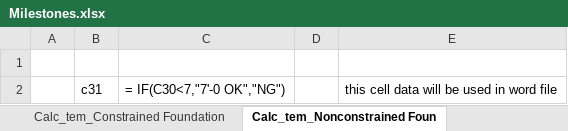
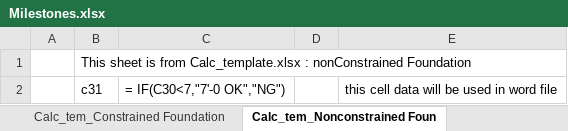
Before and after one commit to valleyblvd/BETTY, an Excel workbook: Milestones.xlsx, sheet Calc_tem_Nonconstrained Foun, drawn as a sheet; values as stored, in another font and other column widths than the file's, no borders; the diff names each change by its address in the sheet, - before the commit and + after, or states it on an @@ line.

```diff
--- a/Milestones.xlsx (sheet Calc_tem_Nonconstrained Foun)
+++ b/Milestones.xlsx (sheet Calc_tem_Nonconstrained Foun)
-B1: (empty)
+B1: This sheet is from Calc_template.xlsx : nonConstrained Foundation
```
Also changed, not shown: sheet LTS-6 Loads in excel sheet, sheet Chart Data, sheet Calc_tem_Constrained Foundation, other sheet tabs, charts or pictures, 3 other files.
